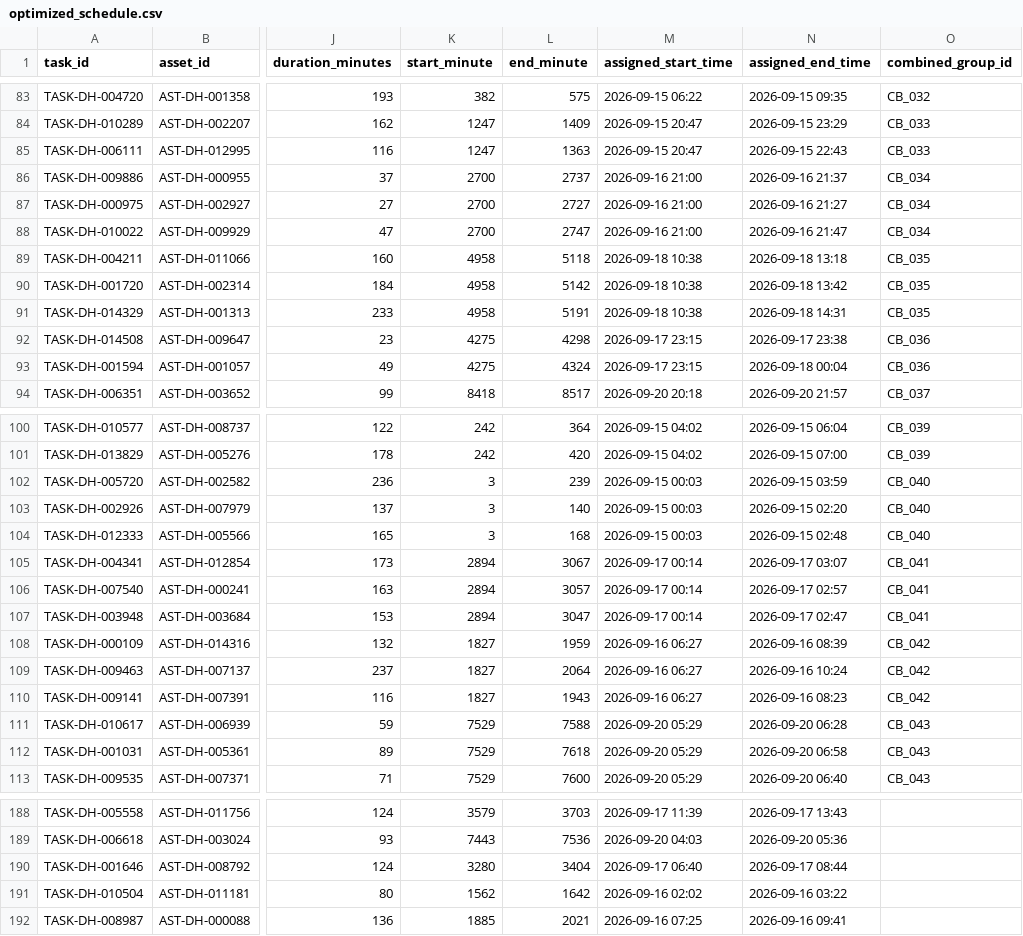
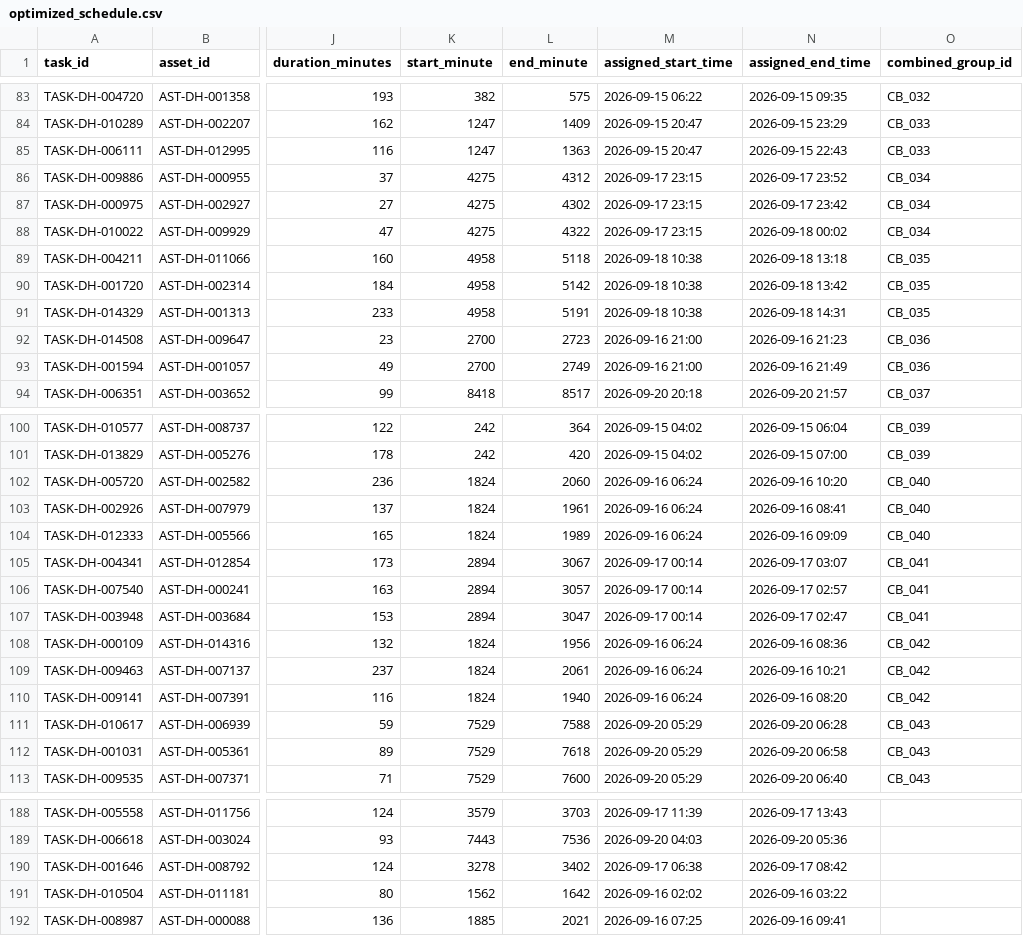
Before and after one commit to sushmitasingh008aug-lgtm/Railway_Project-final-, a CSV file: engine/optimized_schedule.csv, drawn as a sheet; only a part is shown, gaps mark what is left out; the diff covers the shown part only; the diff names each change by its address in the sheet, - before the commit and + after, or states it on an @@ line.

```diff
--- a/engine/optimized_schedule.csv
+++ b/engine/optimized_schedule.csv
-K86:K88 (start_minute): 2700
+K86:K88 (start_minute): 4275
-L86 (end_minute): 2737
+L86 (end_minute): 4312
-M86:M88 (assigned_start_time): 2026-09-16 21:00
+M86:M88 (assigned_start_time): 2026-09-17 23:15
-N86 (assigned_end_time): 2026-09-16 21:37
+N86 (assigned_end_time): 2026-09-17 23:52
-L87 (end_minute): 2727
+L87 (end_minute): 4302
-N87 (assigned_end_time): 2026-09-16 21:27
+N87 (assigned_end_time): 2026-09-17 23:42
-L88 (end_minute): 2747
+L88 (end_minute): 4322
-N88 (assigned_end_time): 2026-09-16 21:47
+N88 (assigned_end_time): 2026-09-18 00:02
-K92:K93 (start_minute): 4275
+K92:K93 (start_minute): 2700
-L92 (end_minute): 4298
+L92 (end_minute): 2723
-M92:M93 (assigned_start_time): 2026-09-17 23:15
+M92:M93 (assigned_start_time): 2026-09-16 21:00
-N92 (assigned_end_time): 2026-09-17 23:38
+N92 (assigned_end_time): 2026-09-16 21:23
-L93 (end_minute): 4324
+L93 (end_minute): 2749
-N93 (assigned_end_time): 2026-09-18 00:04
+N93 (assigned_end_time): 2026-09-16 21:49
-K102:K104 (start_minute): 3
+K102:K104 (start_minute): 1824
-L102 (end_minute): 239
+L102 (end_minute): 2060
-M102:M104 (assigned_start_time): 2026-09-15 00:03
+M102:M104 (assigned_start_time): 2026-09-16 06:24
-N102 (assigned_end_time): 2026-09-15 03:59
+N102 (assigned_end_time): 2026-09-16 10:20
-L103 (end_minute): 140
+L103 (end_minute): 1961
-N103 (assigned_end_time): 2026-09-15 02:20
+N103 (assigned_end_time): 2026-09-16 08:41
-L104 (end_minute): 168
+L104 (end_minute): 1989
-N104 (assigned_end_time): 2026-09-15 02:48
+N104 (assigned_end_time): 2026-09-16 09:09
-K108:K110 (start_minute): 1827
+K108:K110 (start_minute): 1824
-L108 (end_minute): 1959
+L108 (end_minute): 1956
-M108:M110 (assigned_start_time): 2026-09-16 06:27
+M108:M110 (assigned_start_time): 2026-09-16 06:24
-N108 (assigned_end_time): 2026-09-16 08:39
+N108 (assigned_end_time): 2026-09-16 08:36
-L109 (end_minute): 2064
+L109 (end_minute): 2061
-N109 (assigned_end_time): 2026-09-16 10:24
+N109 (assigned_end_time): 2026-09-16 10:21
-L110 (end_minute): 1943
+L110 (end_minute): 1940
-N110 (assigned_end_time): 2026-09-16 08:23
+N110 (assigned_end_time): 2026-09-16 08:20
-K190 (start_minute): 3280
+K190 (start_minute): 3278
-L190 (end_minute): 3404
+L190 (end_minute): 3402
-M190 (assigned_start_time): 2026-09-17 06:40
+M190 (assigned_start_time): 2026-09-17 06:38
-N190 (assigned_end_time): 2026-09-17 08:44
+N190 (assigned_end_time): 2026-09-17 08:42
```
Also changed, not shown: 24 edited cells elsewhere in this file.
